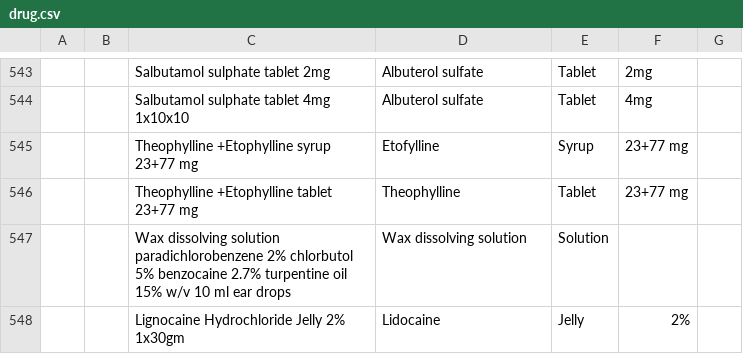
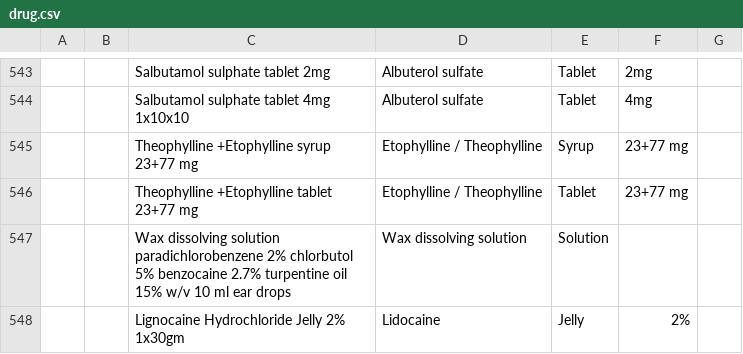
Before and after one commit to Bahmni-HWC/clinic-config, a CSV file: masterdata/configuration/drugs/drug.csv, drawn as a sheet; only a part is shown, gaps mark what is left out; the diff names each change by its address in the sheet, - before the commit and + after, or states it on an @@ line.

Commit message:
Parvathy | GOK-181 | Add. combination concept for drug

```diff
--- a/masterdata/configuration/drugs/drug.csv
+++ b/masterdata/configuration/drugs/drug.csv
-D545: Etofylline
+D545: Etophylline / Theophylline
-D546: Theophylline
+D546: Etophylline / Theophylline
```
Also changed, not shown: masterdata/configuration/concepts/defaultFormConcepts.csv.
